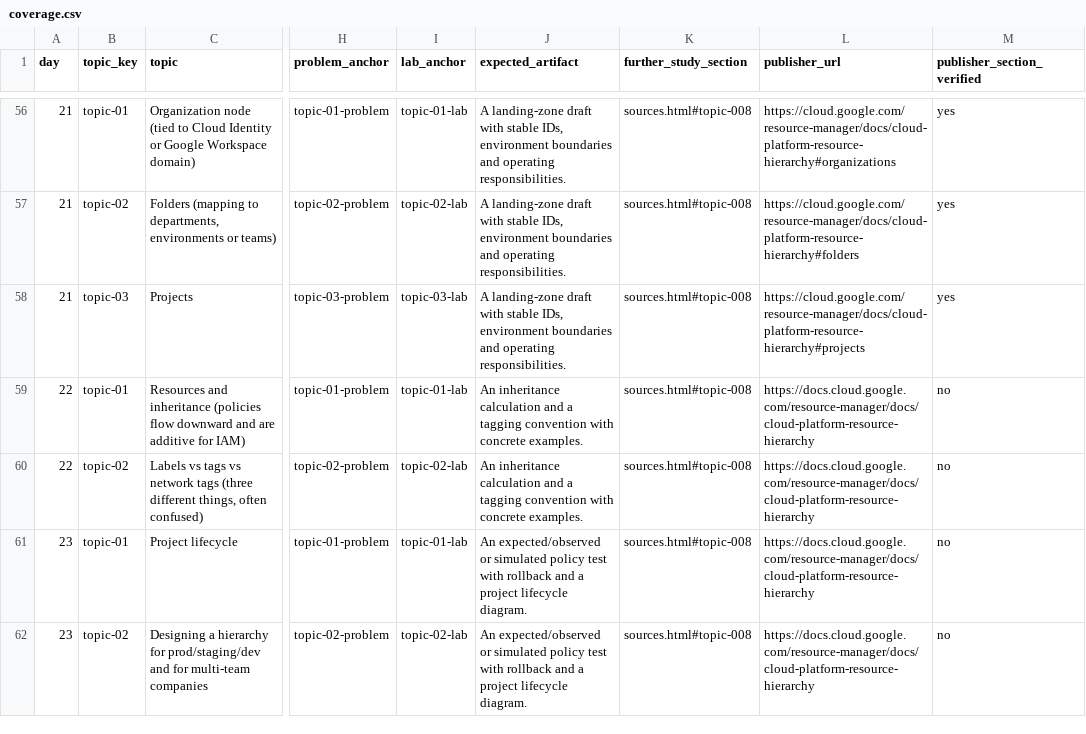
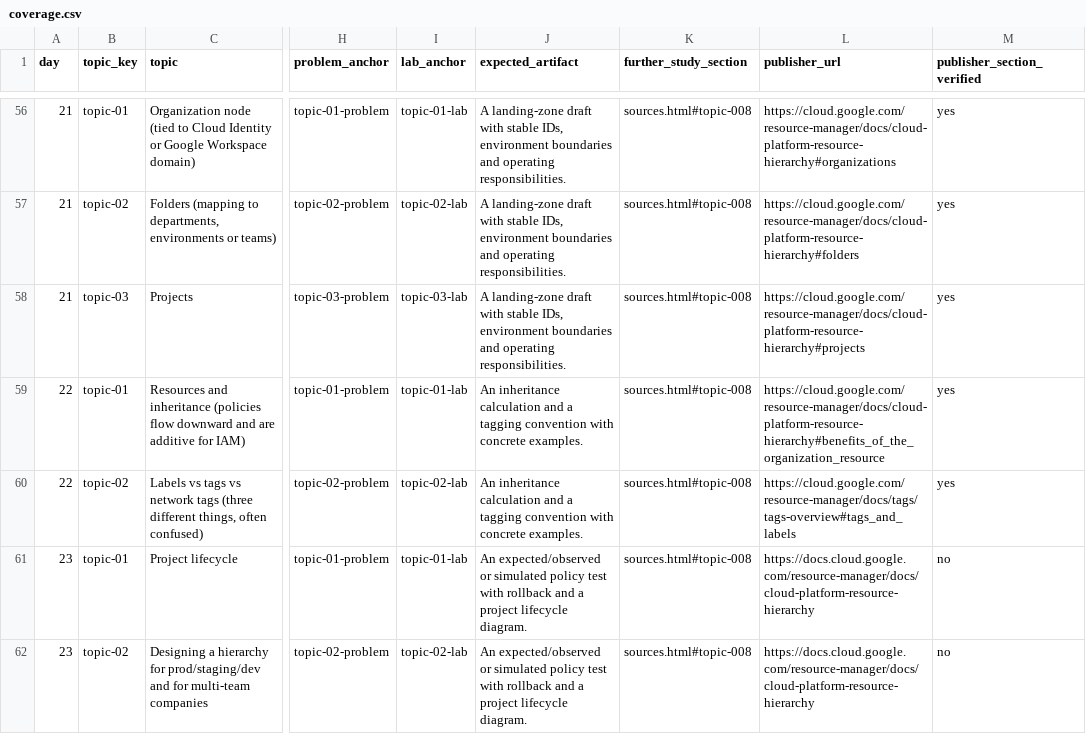
Before and after one commit to NavAlt99/gcp-180day-architect-site, a CSV file: data/coverage.csv, drawn as a sheet; only a part is shown, gaps mark what is left out; the diff names each change by its address in the sheet, - before the commit and + after, or states it on an @@ line.

Commit message:
Day 22: Inheritance, labels and tags

```diff
--- a/data/coverage.csv
+++ b/data/coverage.csv
-L59 (publisher_url): https://docs.cloud.google.com/resource-manager/docs/cloud-platform-resource-hierarchy
+L59 (publisher_url): https://cloud.google.com/resource-manager/docs/cloud-platform-resource-hierarchy#benefits_of_the_organization_resource
-M59:M60 (publisher_section_verified): no
+M59:M60 (publisher_section_verified): yes
-L60 (publisher_url): https://docs.cloud.google.com/resource-manager/docs/cloud-platform-resource-hierarchy
+L60 (publisher_url): https://cloud.google.com/resource-manager/docs/tags/tags-overview#tags_and_labels
```
Also changed, not shown: 7 other files.
